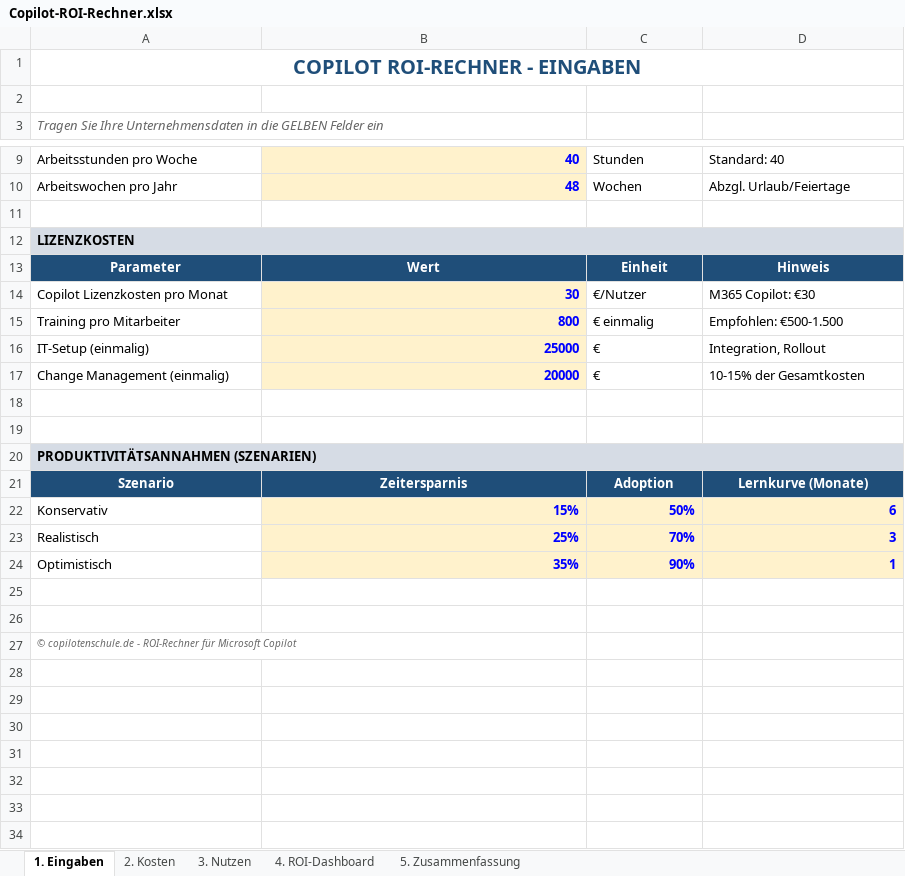
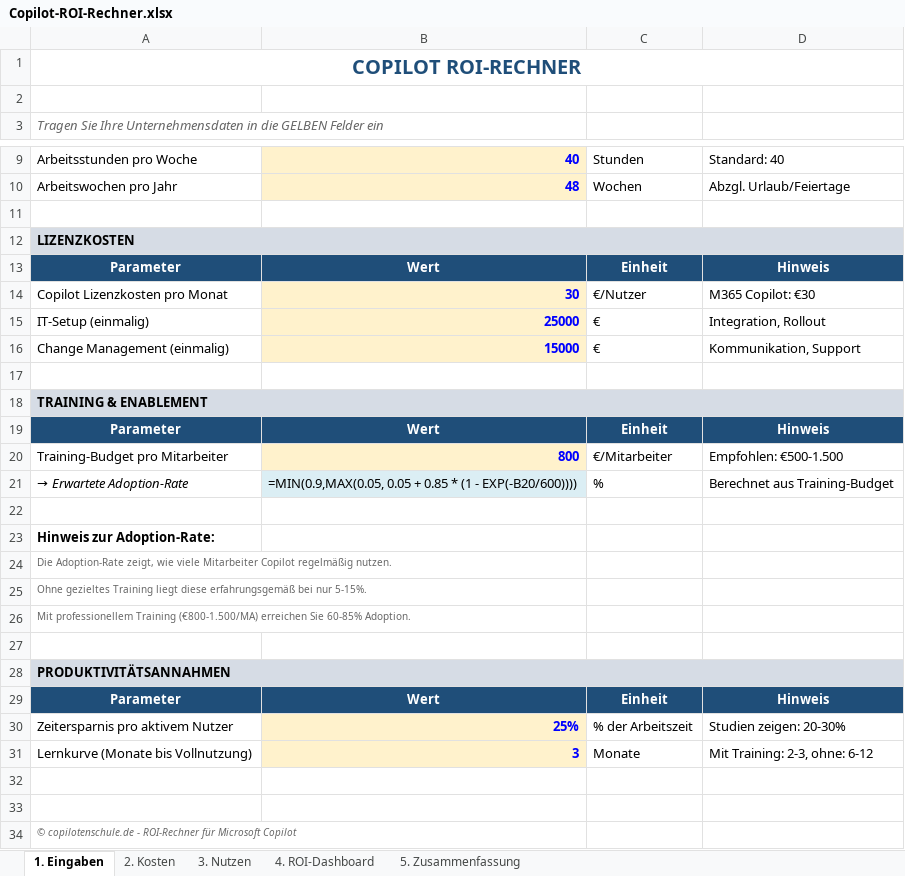
Before and after one commit to Martin212038201938/team-copilot-collective, an Excel workbook: public/downloads/Copilot-ROI-Rechner.xlsx, sheet 1. Eingaben, drawn as a sheet; only a part is shown, gaps mark what is left out; values as stored, in another font and other column widths than the file's, no borders; formulas without a stored value are shown as written; removed rows and columns are numbered as before the commit, all else as after; the diff names each change by its address in the sheet, - before the commit and + after, or states it on an @@ line.

```diff
--- a/public/downloads/Copilot-ROI-Rechner.xlsx (sheet 1. Eingaben)
+++ b/public/downloads/Copilot-ROI-Rechner.xlsx (sheet 1. Eingaben)
-A1: COPILOT ROI-RECHNER - EINGABEN
+A1: COPILOT ROI-RECHNER
-row 15: Training pro Mitarbeiter | 800 | € einmalig | Empfohlen: €500-1.500
-B16: 20000
+B16: 15000
-D16: 10-15% der Gesamtkosten
+D16: Kommunikation, Support
+row 18: TRAINING & ENABLEMENT
+row 19: Parameter | Wert | Einheit | Hinweis
+row 20: Training-Budget pro Mitarbeiter | 800 | €/Mitarbeiter | Empfohlen: €500-1.500
+row 21: → Erwartete Adoption-Rate | =MIN(0.9,MAX(0.05, 0.05 + 0.85 * (1 - EXP(-B20/600)))) | % | Berechnet aus Training-Budget
-A23: PRODUKTIVITÄTSANNAHMEN (SZENARIEN)
+A23: Hinweis zur Adoption-Rate:
-A23 fill: #D6DCE5
+A23 fill: none
-A20:D20 merged
-row 21: Szenario | Zeitersparnis | Adoption | Lernkurve (Monate)
-row 22: Konservativ | 15% | 50% | 6
-row 23: Realistisch | 25% | 70% | 3
+row 24: Die Adoption-Rate zeigt, wie viele Mitarbeiter Copilot regelmäßig nutzen.
+row 25: Ohne gezieltes Training liegt diese erfahrungsgemäß bei nur 5-15%.
+row 26: Mit professionellem Training (€800-1.500/MA) erreichen Sie 60-85% Adoption.
-row 27: Optimistisch | 35% | 90% | 1
+row 27: (empty)
-B27:D27 fill: #FFF2CC
+B27:D27 fill: none
+row 28: PRODUKTIVITÄTSANNAHMEN
+row 29: Parameter | Wert | Einheit | Hinweis
+row 30: Zeitersparnis pro aktivem Nutzer | 25% | % der Arbeitszeit | Studien zeigen: 20-30%
+row 31: Lernkurve (Monate bis Vollnutzung) | 3 | Monate | Mit Training: 2-3, ohne: 6-12
```
Also changed, not shown: sheet 4. ROI-Dashboard, sheet 3. Nutzen, sheet 5. Zusammenfassung, sheet 2. Kosten.
